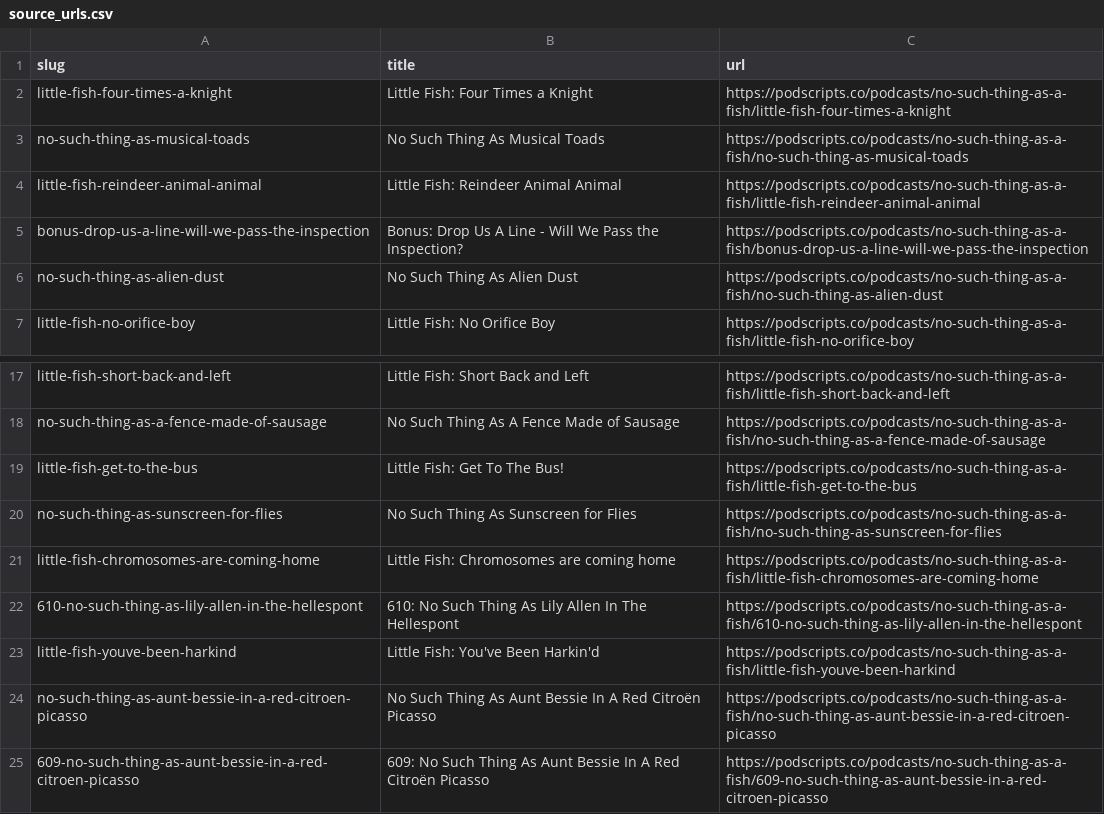
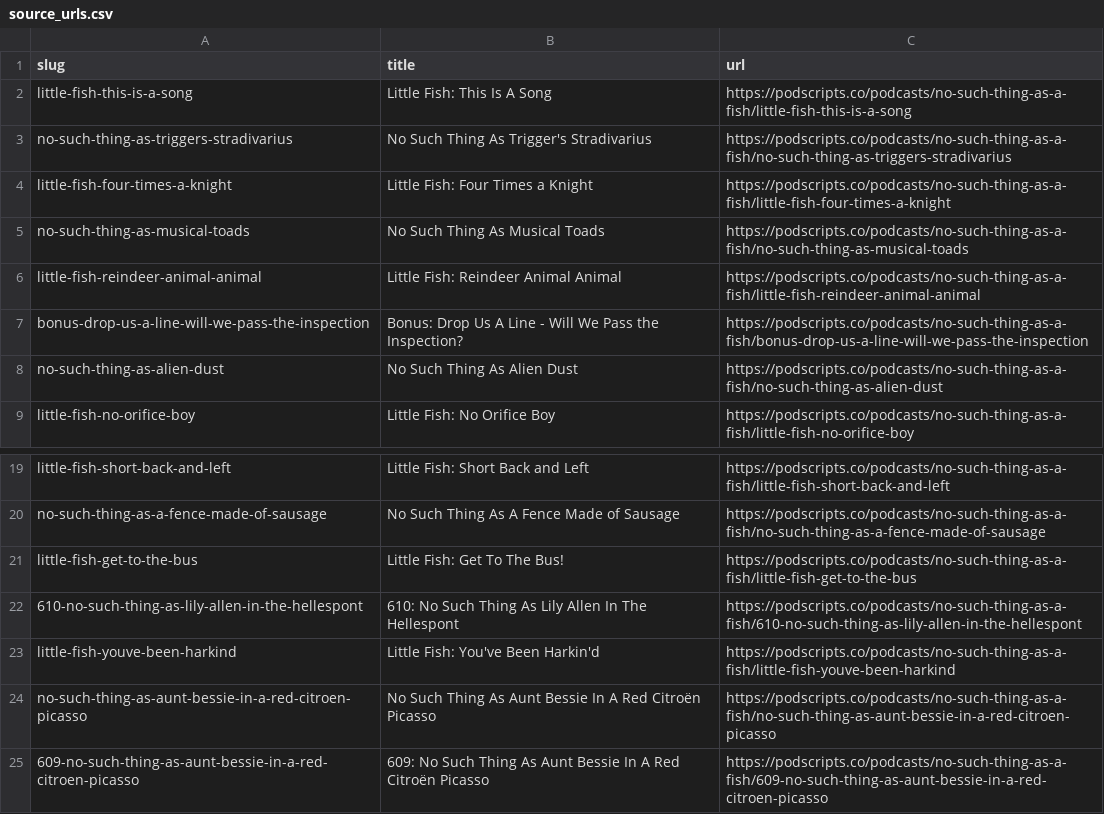
Before and after one commit to strangeloopcanon/nstaaf-transcripts, a CSV file: data/source_urls.csv, drawn as a sheet; only a part is shown, gaps mark what is left out; removed rows and columns are numbered as before the commit, all else as after; the diff names each change by its address in the sheet, - before the commit and + after, or states it on an @@ line.

```diff
--- a/data/source_urls.csv
+++ b/data/source_urls.csv
+row 2: little-fish-this-is-a-song | Little Fish: This Is A Song | https://podscripts.co/podcasts/no-such-thing-as-a-fish/little-fish-this-is-a-song
+row 3: no-such-thing-as-triggers-stradivarius | No Such Thing As Trigger's Stradivarius | https://podscripts.co/podcasts/no-such-thing-as-a-fish/no-such-thing-as-triggers-stradivarius
-row 20: no-such-thing-as-sunscreen-for-flies | No Such Thing As Sunscreen for Flies | https://podscripts.co/podcasts/no-such-thing-as-a-fish/no-such-thing-as-sunscreen-for-flies
-row 21: little-fish-chromosomes-are-coming-home | Little Fish: Chromosomes are coming home | https://podscripts.co/podcasts/no-such-thing-as-a-fish/little-fish-chromosomes-are-coming-home
```
Also changed, not shown: 6 other files.
